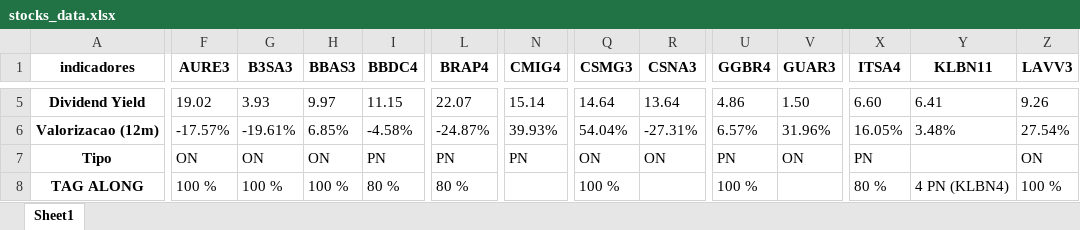
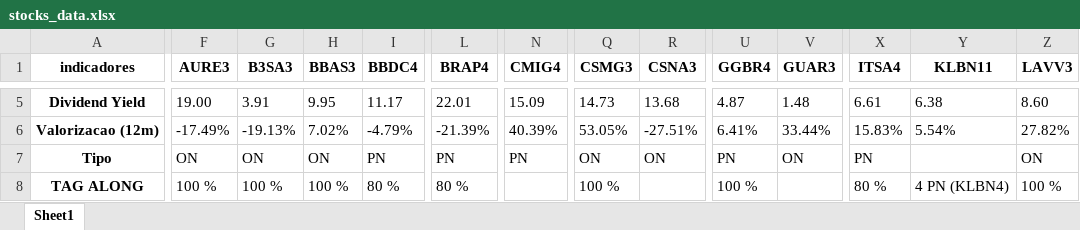
Before and after one commit to puzzoviodev/laboratorio, an Excel workbook: stocks_data.xlsx, sheet Sheet1, drawn as a sheet; only a part is shown, gaps mark what is left out; values as stored, in another font and other column widths than the file's, no borders; the diff covers the shown part only; the diff names each change by its address in the sheet, - before the commit and + after, or states it on an @@ line.

```diff
--- a/stocks_data.xlsx (sheet Sheet1)
+++ b/stocks_data.xlsx (sheet Sheet1)
-F5 (AURE3): 19.02
+F5 (AURE3): 19.00
-G5 (B3SA3): 3.93
+G5 (B3SA3): 3.91
-H5 (BBAS3): 9.97
+H5 (BBAS3): 9.95
-I5 (BBDC4): 11.15
+I5 (BBDC4): 11.17
-L5 (BRAP4): 22.07
+L5 (BRAP4): 22.01
-N5 (CMIG4): 15.14
+N5 (CMIG4): 15.09
-Q5 (CSMG3): 14.64
+Q5 (CSMG3): 14.73
-R5 (CSNA3): 13.64
+R5 (CSNA3): 13.68
-U5 (GGBR4): 4.86
+U5 (GGBR4): 4.87
-V5 (GUAR3): 1.50
+V5 (GUAR3): 1.48
-X5 (ITSA4): 6.60
+X5 (ITSA4): 6.61
-Y5 (KLBN11): 6.41
+Y5 (KLBN11): 6.38
-Z5 (LAVV3): 9.26
+Z5 (LAVV3): 8.60
-F6 (AURE3): -17.57%
+F6 (AURE3): -17.49%
-G6 (B3SA3): -19.61%
+G6 (B3SA3): -19.13%
-H6 (BBAS3): 6.85%
+H6 (BBAS3): 7.02%
-I6 (BBDC4): -4.58%
+I6 (BBDC4): -4.79%
-L6 (BRAP4): -24.87%
+L6 (BRAP4): -21.39%
-N6 (CMIG4): 39.93%
+N6 (CMIG4): 40.39%
-Q6 (CSMG3): 54.04%
+Q6 (CSMG3): 53.05%
-R6 (CSNA3): -27.31%
+R6 (CSNA3): -27.51%
-U6 (GGBR4): 6.57%
+U6 (GGBR4): 6.41%
-V6 (GUAR3): 31.96%
+V6 (GUAR3): 33.44%
-X6 (ITSA4): 16.05%
+X6 (ITSA4): 15.83%
-Y6 (KLBN11): 3.48%
+Y6 (KLBN11): 5.54%
-Z6 (LAVV3): 27.54%
+Z6 (LAVV3): 27.82%
```
Also changed, not shown: 611 edited cells elsewhere in this sheet, 3 other files.
